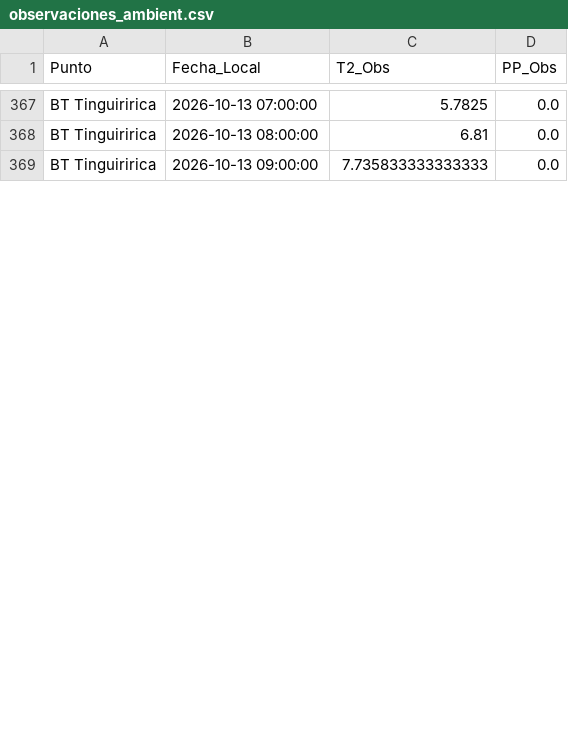
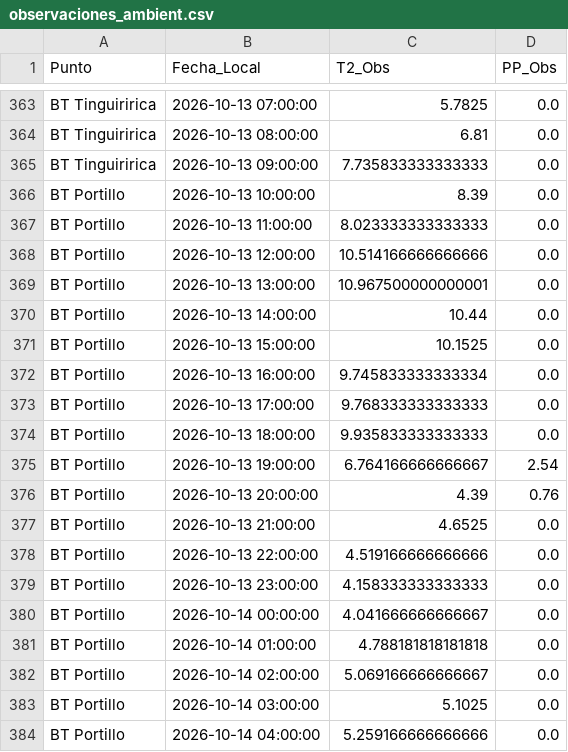
Before and after one commit to robleiva/pronostico-tinguiririca, a CSV file: historico/observaciones_ambient.csv, drawn as a sheet; only a part is shown, gaps mark what is left out; the diff covers the shown part only.

```diff
--- a/historico/observaciones_ambient.csv
+++ b/historico/observaciones_ambient.csv
@@ -369 +365,20 @@ BT Tinguiririca,2026-10-13 08:00:00,6.81,0.0
 BT Tinguiririca,2026-10-13 09:00:00,7.735833333333333,0.0
+BT Portillo,2026-10-13 10:00:00,8.39,0.0
+BT Portillo,2026-10-13 11:00:00,8.023333333333333,0.0
+BT Portillo,2026-10-13 12:00:00,10.514166666666666,0.0
+BT Portillo,2026-10-13 13:00:00,10.967500000000001,0.0
+BT Portillo,2026-10-13 14:00:00,10.44,0.0
+BT Portillo,2026-10-13 15:00:00,10.1525,0.0
+BT Portillo,2026-10-13 16:00:00,9.745833333333334,0.0
+BT Portillo,2026-10-13 17:00:00,9.768333333333333,0.0
+BT Portillo,2026-10-13 18:00:00,9.935833333333333,0.0
+BT Portillo,2026-10-13 19:00:00,6.764166666666667,2.54
+BT Portillo,2026-10-13 20:00:00,4.39,0.76
+BT Portillo,2026-10-13 21:00:00,4.6525,0.0
+BT Portillo,2026-10-13 22:00:00,4.519166666666666,0.0
+BT Portillo,2026-10-13 23:00:00,4.158333333333333,0.0
+BT Portillo,2026-10-14 00:00:00,4.041666666666667,0.0
+BT Portillo,2026-10-14 01:00:00,4.788181818181818,0.0
+BT Portillo,2026-10-14 02:00:00,5.069166666666667,0.0
+BT Portillo,2026-10-14 03:00:00,5.1025,0.0
+BT Portillo,2026-10-14 04:00:00,5.259166666666666,0.0
```
Also changed, not shown: 27 added rows, 2 removed rows and 2 edited cells elsewhere in this file, 1 other file.
